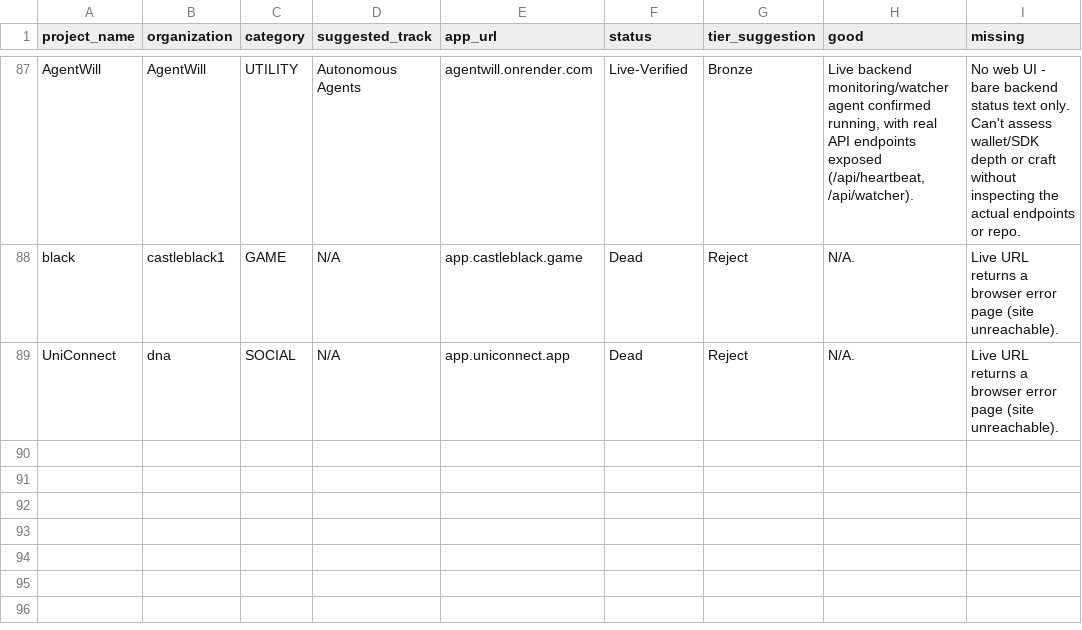
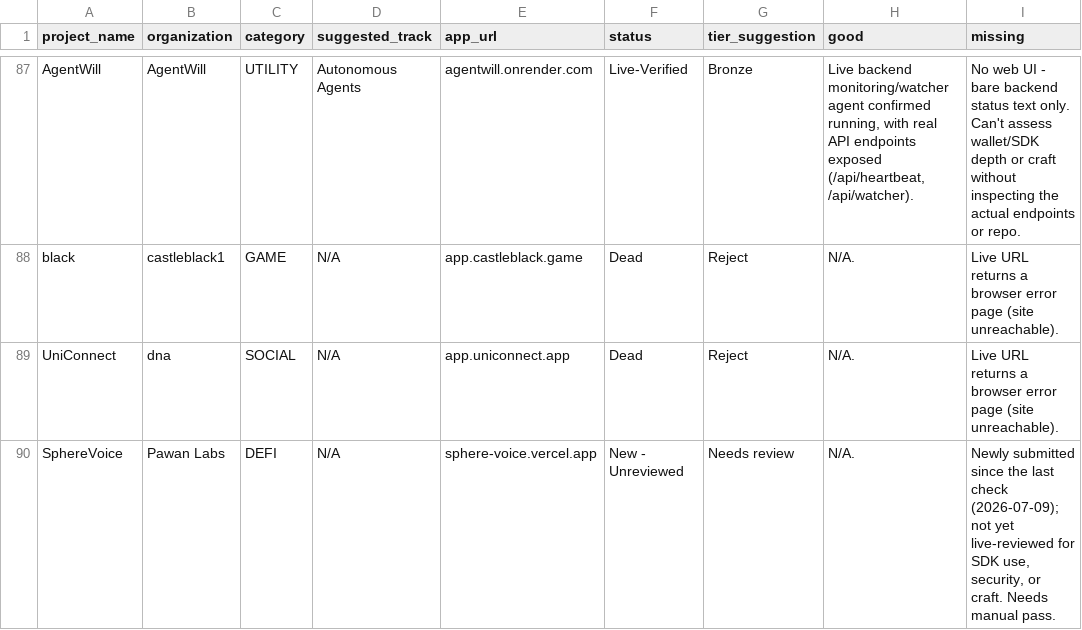
Before and after one commit to unicity-sphere/apps-review, a CSV file: data/moderation_review_full.csv, drawn as a sheet; only a part is shown, gaps mark what is left out; the diff names each change by its address in the sheet, - before the commit and + after, or states it on an @@ line.

Commit message:
Adjustments to the report

```diff
--- a/data/moderation_review_full.csv
+++ b/data/moderation_review_full.csv
+row 90: SphereVoice | Pawan Labs | DEFI | N/A | sphere-voice.vercel.app | New - Unreviewed | Needs review | N/A. | Newly submitted since the last check (2026-07-09); not yet live-reviewed for SDK use, security, or craft. Needs manual pass.
```
